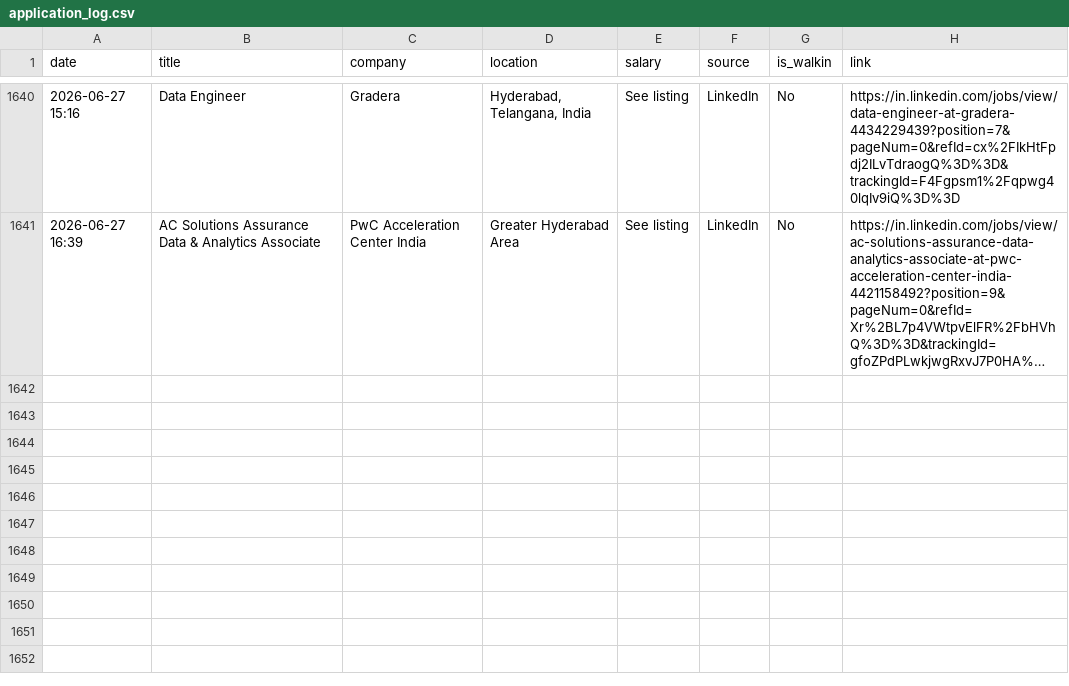
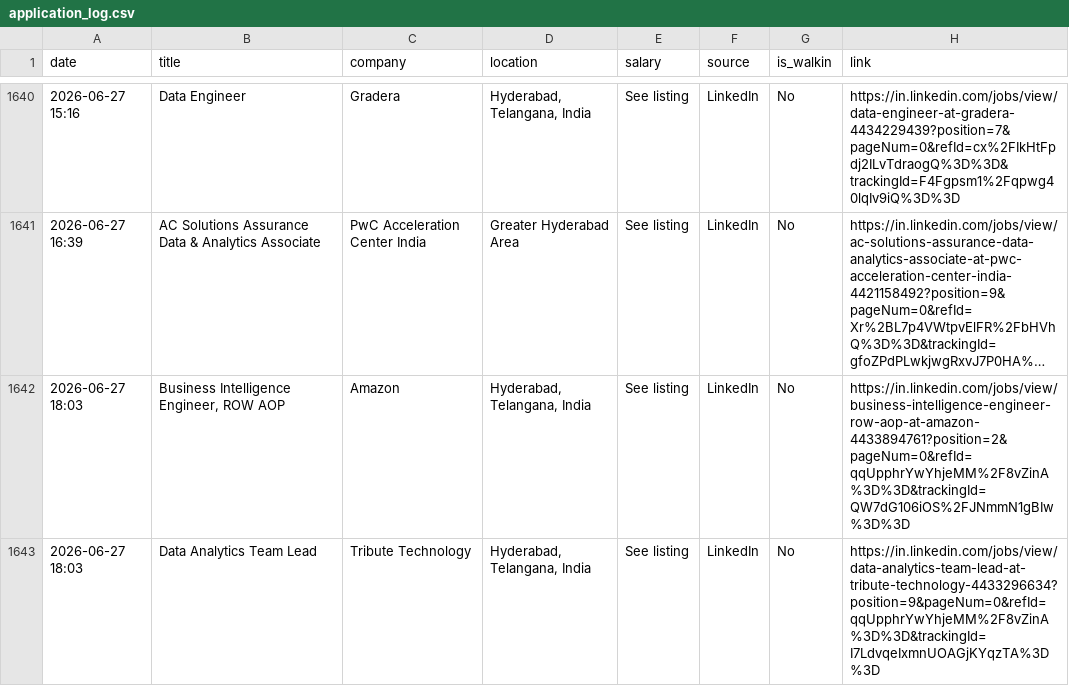
Before and after one commit to Seetha18/job-hunter, a CSV file: application_log.csv, drawn as a sheet; only a part is shown, gaps mark what is left out; long unchanged cells end in …; the diff names each change by its address in the sheet, - before the commit and + after, or states it on an @@ line.

```diff
--- a/application_log.csv
+++ b/application_log.csv
+row 1642: 2026-06-27 18:03 | Business Intelligence Engineer, ROW AOP | Amazon | Hyderabad, Telangana, India | See listing | LinkedIn | No | https://in.linkedin.com/jobs/view/business-intelligence-engineer-row-aop-at-amazon-4433894761?position=2&pageNum=0&refId=qqUpphrYwYhjeMM%2F8vZinA%3D%3D&trackingId=QW7dG106iOS%2FJNmmN1gBIw%3D%3D
+row 1643: 2026-06-27 18:03 | Data Analytics Team Lead | Tribute Technology | Hyderabad, Telangana, India | See listing | LinkedIn | No | https://in.linkedin.com/jobs/view/data-analytics-team-lead-at-tribute-technology-4433296634?position=9&pageNum=0&refId=qqUpphrYwYhjeMM%2F8vZinA%3D%3D&trackingId=I7LdvqeIxmnUOAGjKYqzTA%3D%3D
```
Also changed, not shown: 1 other file.
